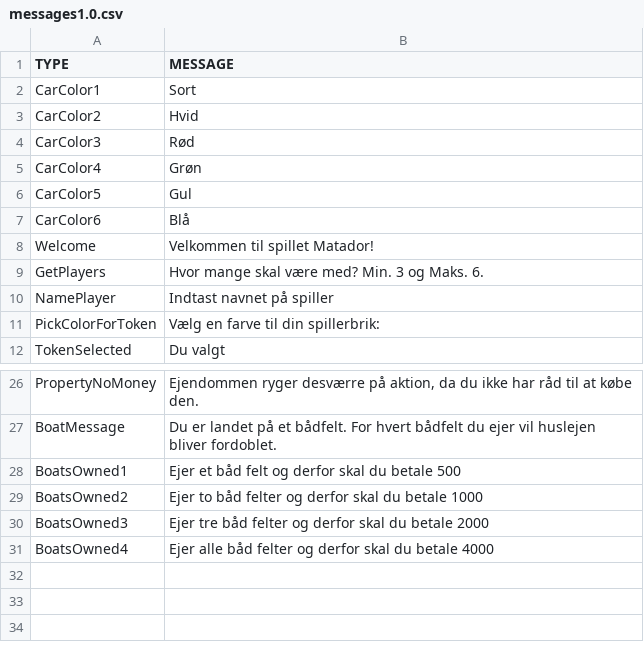
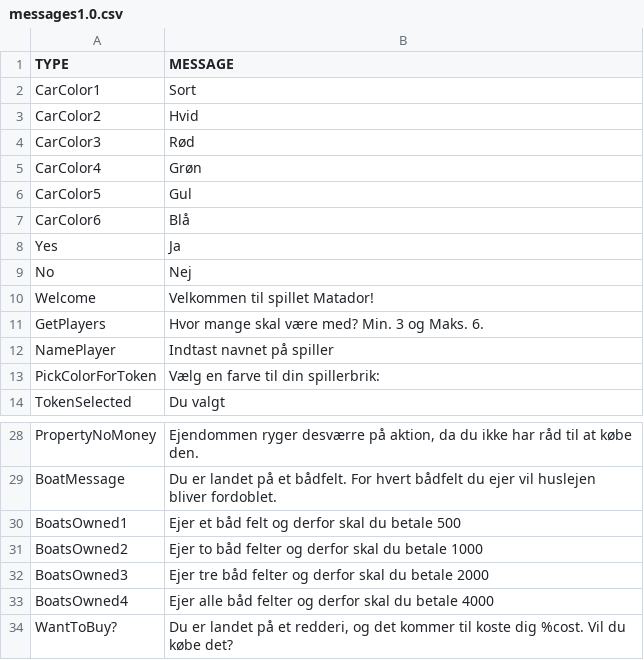
Before and after one commit to Logstor/CDIO4, a CSV file: src/main/resources/messages1.0.csv, drawn as a sheet; only a part is shown, gaps mark what is left out; the diff names each change by its address in the sheet, - before the commit and + after, or states it on an @@ line.

Commit message:
messages1.0.csv - Added Yes and No messages - Added WantToBuy? message

```diff
--- a/src/main/resources/messages1.0.csv
+++ b/src/main/resources/messages1.0.csv
+row 8: Yes | Ja
+row 9: No | Nej
+row 34: WantToBuy? | Du er landet på et redderi, og det kommer til koste dig %cost. Vil du købe det?
```
